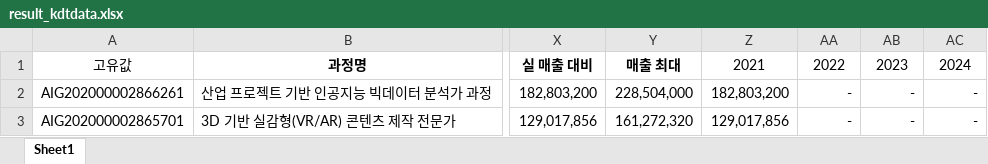
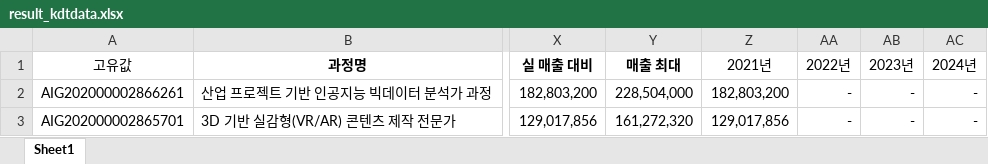
Before and after one commit to yulechestnuts/KDT_Dataset, an Excel workbook: result_kdtdata.xlsx, sheet Sheet1, drawn as a sheet; only a part is shown, gaps mark what is left out; values as stored, in another font and other column widths than the file's, no borders; the diff names each change by its address in the sheet, - before the commit and + after, or states it on an @@ line.

Commit message:
xlsx repair1

```diff
--- a/result_kdtdata.xlsx (sheet Sheet1)
+++ b/result_kdtdata.xlsx (sheet Sheet1)
-Z1: 2021
+Z1: 2021년
-AA1: 2022
+AA1: 2022년
-AB1: 2023
+AB1: 2023년
-AC1: 2024
+AC1: 2024년
```
